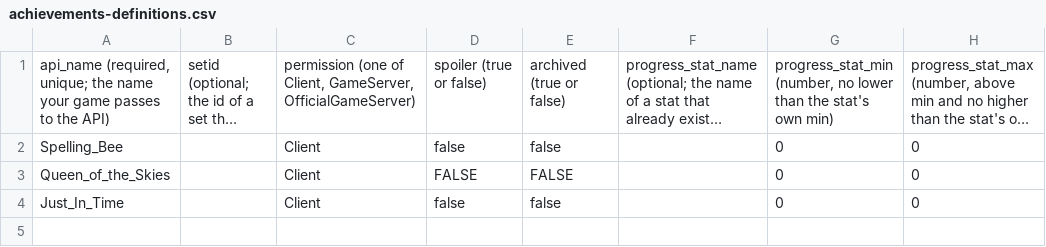
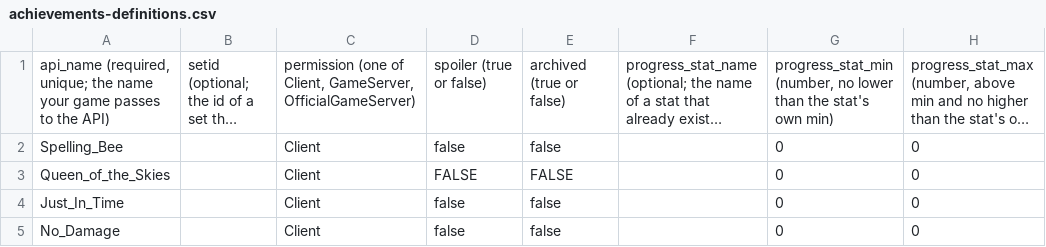
Before and after one commit to IoriBranford/beeshooter, a CSV file: steam/achievements/achievements-definitions.csv, drawn as a sheet; long unchanged cells end in ….

```diff
--- a/steam/achievements/achievements-definitions.csv
+++ b/steam/achievements/achievements-definitions.csv
@@ -4 +4,2 @@ Queen_of_the_Skies,,Client,FALSE,FALSE,,0,0
 Just_In_Time,,Client,false,false,,0,0
+No_Damage,,Client,false,false,,0,0
```
Also changed, not shown: steam/achievements/achievements-localization.csv, 2 other files.
